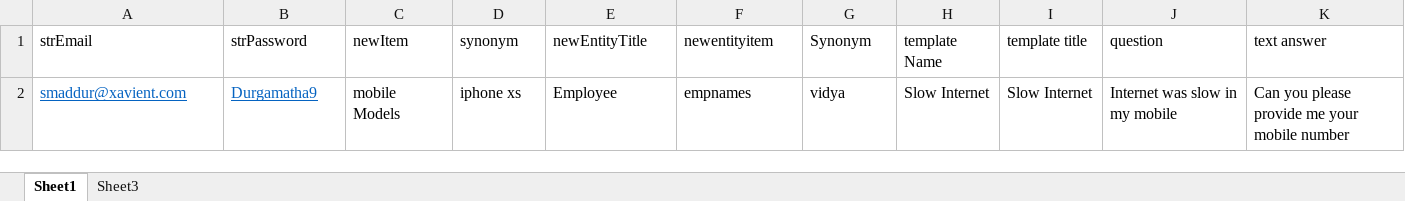
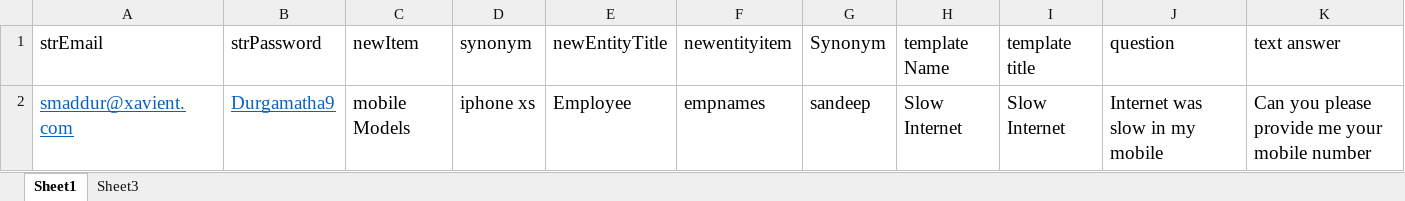
Before and after one commit to neeteshn/ChatBotTest, an Excel workbook: src/main/resources/template-testing.xlsx, sheet Sheet1, drawn as a sheet; only a part is shown; values as stored, in another font and other column widths than the file's, no borders; the diff covers the shown part only; the diff names each change by its address in the sheet, - before the commit and + after, or states it on an @@ line.

```diff
--- a/src/main/resources/template-testing.xlsx (sheet Sheet1)
+++ b/src/main/resources/template-testing.xlsx (sheet Sheet1)
@@ A1:K1 text size: larger @@
@@ A2:K2 text size: larger @@
-G2 (Synonym): vidya
+G2 (Synonym): sandeep
```
Also changed, not shown: cell formats elsewhere in this sheet, 2 other files.
